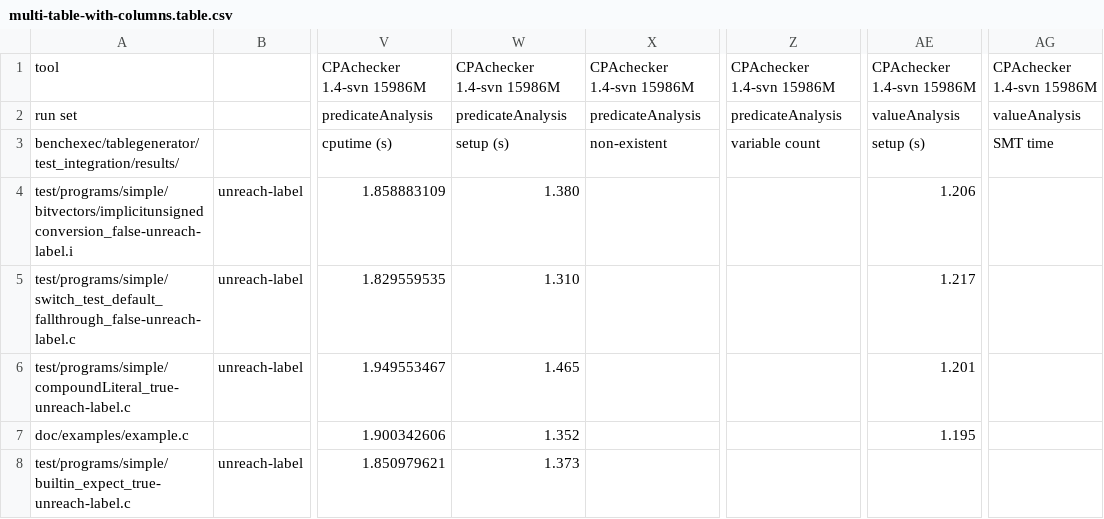
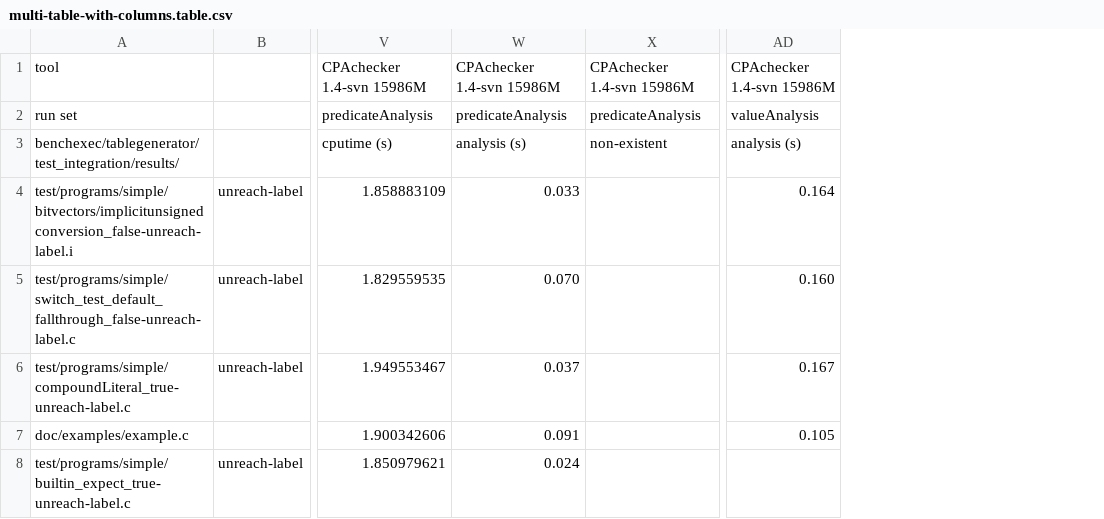
Before and after one commit to sosy-lab/benchexec, a CSV file: benchexec/tablegenerator/test_integration/expected/multi-table-with-columns.table.csv, drawn as a sheet; only a part is shown, gaps mark what is left out; removed rows and columns are numbered as before the commit, all else as after; the diff names each change by its address in the sheet, - before the commit and + after, or states it on an @@ line.

Commit message:
Extend integration test for table-generator
Now we have a test case where different columns exist for each test set.
This test case can now also be used to debug #543 and #544.

```diff
--- a/benchexec/tablegenerator/test_integration/expected/multi-table-with-columns.table.csv
+++ b/benchexec/tablegenerator/test_integration/expected/multi-table-with-columns.table.csv
-column Z, rows 1-3: CPAchecker 1.4-svn 15986M | predicateAnalysis | variable count
-column AE, rows 1-7: CPAchecker 1.4-svn 15986M | valueAnalysis | setup (s) | 1.206 | 1.217 | 1.201 | 1.195
+column AD, rows 1-7: CPAchecker 1.4-svn 15986M | valueAnalysis | analysis (s) | 0.164 | 0.160 | 0.167 | 0.105
-column AG, rows 1-3: CPAchecker 1.4-svn 15986M | valueAnalysis | SMT time
-W3: setup (s)
+W3: analysis (s)
-W4: 1.380
+W4: 0.033
-W5: 1.310
+W5: 0.070
-W6: 1.465
+W6: 0.037
-W7: 1.352
+W7: 0.091
-W8: 1.373
+W8: 0.024
```
Also changed, not shown: 8 other files.
